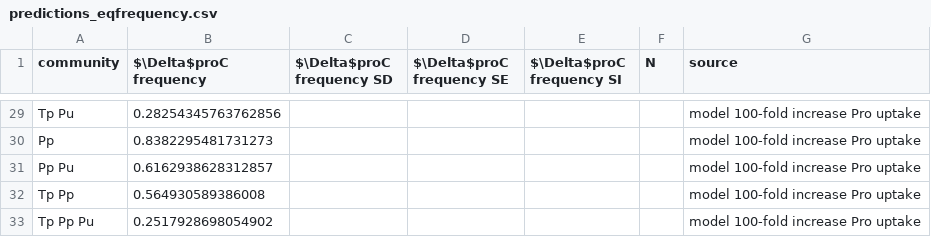
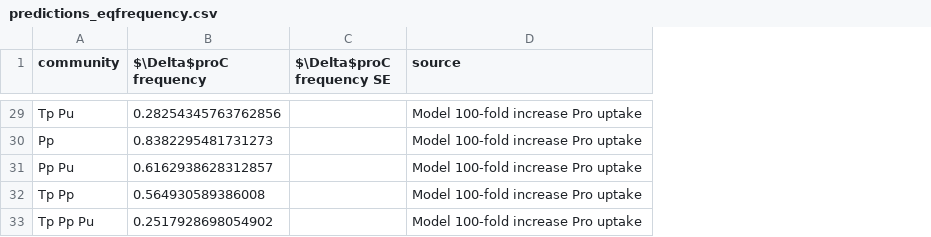
Before and after one commit to simonvanvliet/AuxotrophRangeExpansionModel, a CSV file: Processed-datafiles/predictions_eqfrequency.csv, drawn as a sheet; only a part is shown, gaps mark what is left out; removed rows and columns are numbered as before the commit, all else as after; the diff covers the shown part only; the diff names each change by its address in the sheet, - before the commit and + after, or states it on an @@ line.

```diff
--- a/Processed-datafiles/predictions_eqfrequency.csv
+++ b/Processed-datafiles/predictions_eqfrequency.csv
-column C ($\Delta$proC frequency SD), empty
-column E ($\Delta$proC frequency SI), empty
-column F (N), empty
-D29:D33 (source): model 100-fold increase Pro uptake
+D29:D33 (source): Model 100-fold increase Pro uptake
```
Also changed, not shown: 27 edited cells elsewhere in this file, Processed-datafiles/community_data_mean.csv, 5 other files.
